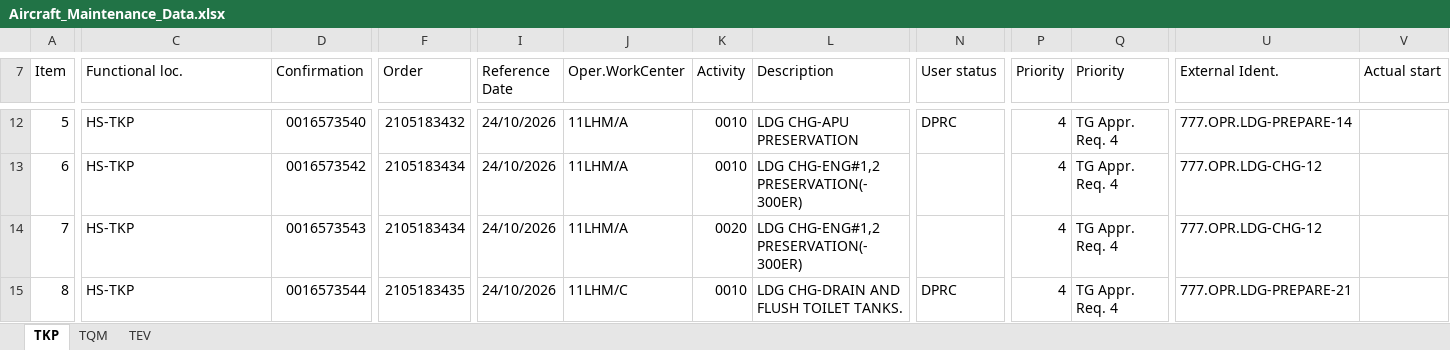
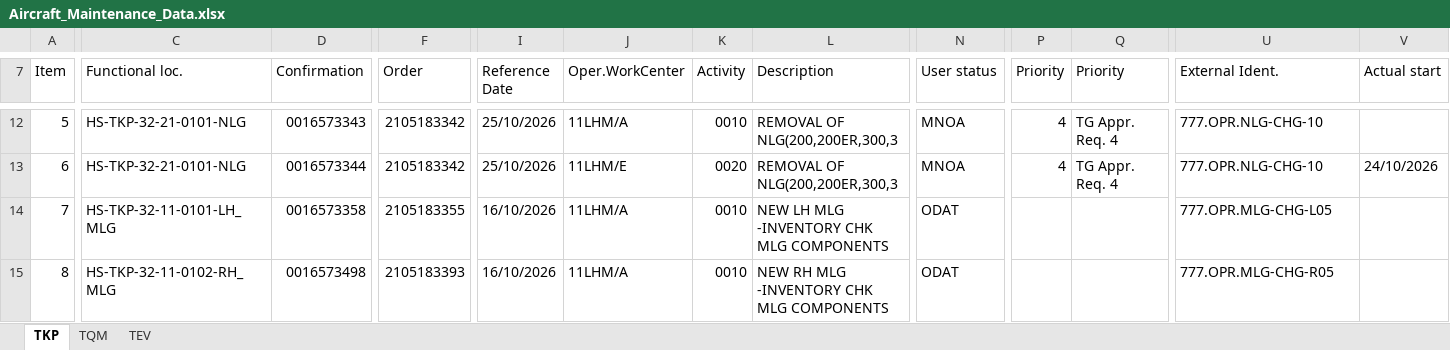
Before and after one commit to Huan289100/aircraft-maintenance-dashboard, an Excel workbook: Aircraft_Maintenance_Data.xlsx, sheet TKP, drawn as a sheet; only a part is shown, gaps mark what is left out; values as stored, in another font and other column widths than the file's, no cell formats; charts and pictures not drawn; the diff covers the shown part only; the diff names each change by its address in the sheet, - before the commit and + after, or states it on an @@ line.

Commit message:
Add files via upload

```diff
--- a/Aircraft_Maintenance_Data.xlsx (sheet TKP)
+++ b/Aircraft_Maintenance_Data.xlsx (sheet TKP)
-C12:C13 (Functional loc.): HS-TKP
+C12:C13 (Functional loc.): HS-TKP-32-21-0101-NLG
-D12 (Confirmation): 0016573540
+D12 (Confirmation): 0016573343
-F12 (Order): 2105183432
+F12 (Order): 2105183342
-I12:I13 (Reference Date): 24/10/2026
+I12:I13 (Reference Date): 25/10/2026
-L12 (Description): LDG CHG-APU PRESERVATION
+L12 (Description): REMOVAL OF NLG(200,200ER,300,3
-N12 (User status): DPRC
+N12 (User status): MNOA
-U12 (External Ident.): 777.OPR.LDG-PREPARE-14
+U12 (External Ident.): 777.OPR.NLG-CHG-10
-D13 (Confirmation): 0016573542
+D13 (Confirmation): 0016573344
-F13 (Order): 2105183434
+F13 (Order): 2105183342
-J13 (Oper.WorkCenter): 11LHM/A
+J13 (Oper.WorkCenter): 11LHM/E
-K13 (Activity): 0010
+K13 (Activity): 0020
-L13 (Description): LDG CHG-ENG#1,2 PRESERVATION(-300ER)
+L13 (Description): REMOVAL OF NLG(200,200ER,300,3
-N13 (User status): (empty)
+N13 (User status): MNOA
-U13 (External Ident.): 777.OPR.LDG-CHG-12
+U13 (External Ident.): 777.OPR.NLG-CHG-10
-V13 (Actual start): (empty)
+V13 (Actual start): 24/10/2026
-C14 (Functional loc.): HS-TKP
+C14 (Functional loc.): HS-TKP-32-11-0101-LH_MLG
-D14 (Confirmation): 0016573543
+D14 (Confirmation): 0016573358
-F14 (Order): 2105183434
+F14 (Order): 2105183355
-I14:I15 (Reference Date): 24/10/2026
+I14:I15 (Reference Date): 16/10/2026
-K14 (Activity): 0020
+K14 (Activity): 0010
-L14 (Description): LDG CHG-ENG#1,2 PRESERVATION(-300ER)
+L14 (Description): NEW LH MLG -INVENTORY CHK MLG COMPONENTS
-N14 (User status): (empty)
+N14 (User status): ODAT
-P14:P15 (Priority): 4
+P14:P15 (Priority): (empty)
-Q14:Q15 (Priority): TG Appr. Req. 4
+Q14:Q15 (Priority): (empty)
-U14 (External Ident.): 777.OPR.LDG-CHG-12
+U14 (External Ident.): 777.OPR.MLG-CHG-L05
-C15 (Functional loc.): HS-TKP
+C15 (Functional loc.): HS-TKP-32-11-0102-RH_MLG
-D15 (Confirmation): 0016573544
+D15 (Confirmation): 0016573498
-F15 (Order): 2105183435
+F15 (Order): 2105183393
-J15 (Oper.WorkCenter): 11LHM/C
+J15 (Oper.WorkCenter): 11LHM/A
-L15 (Description): LDG CHG-DRAIN AND FLUSH TOILET TANKS.
+L15 (Description): NEW RH MLG -INVENTORY CHK MLG COMPONENTS
-N15 (User status): DPRC
+N15 (User status): ODAT
-U15 (External Ident.): 777.OPR.LDG-PREPARE-21
+U15 (External Ident.): 777.OPR.MLG-CHG-R05
```
Also changed, not shown: 643 edited cells elsewhere in this sheet, cell formats, formulas that keep their value, charts or pictures.
